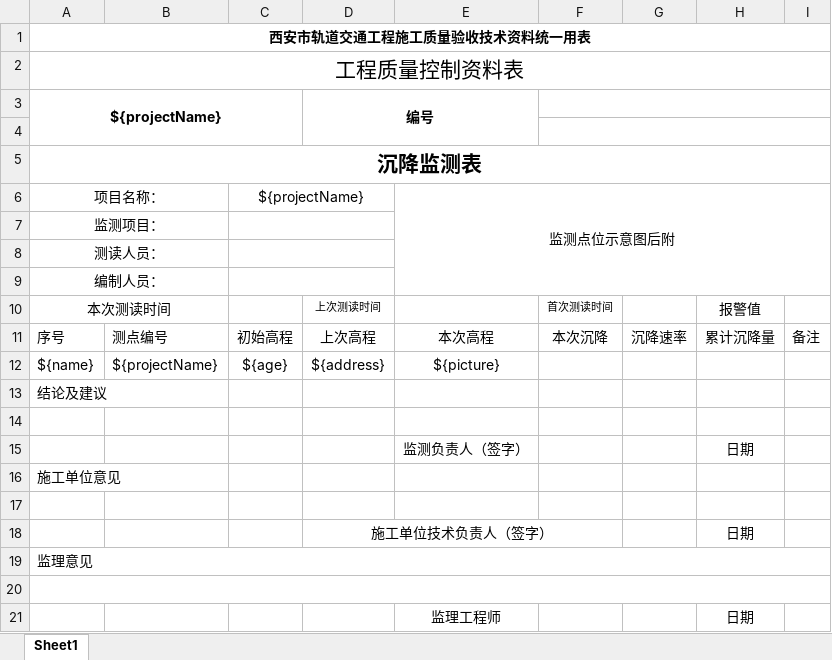
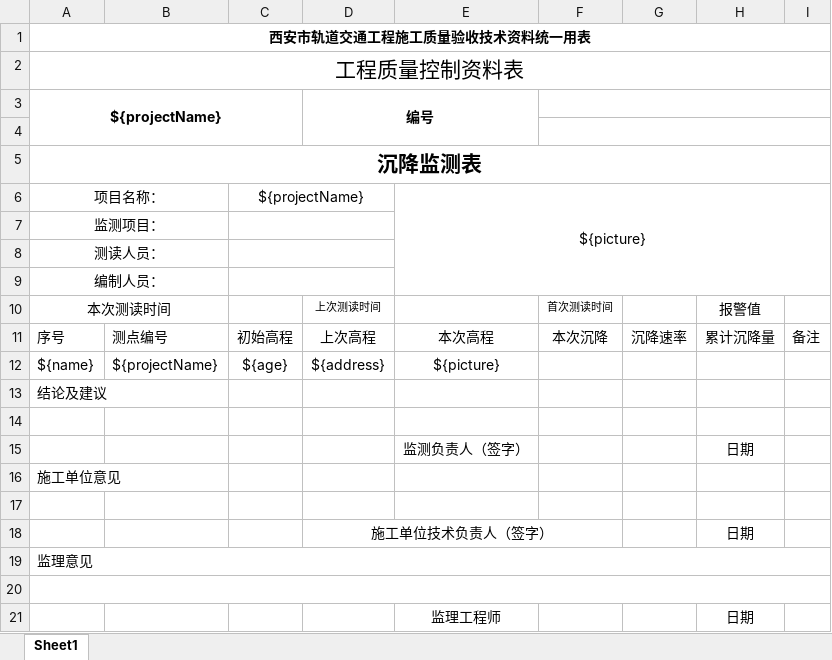
Before and after one commit to gaoleigreat/excel-poi, an Excel workbook: src/main/resources/template.xlsx, sheet Sheet1, drawn as a sheet; values as stored, in another font and other column widths than the file's, no borders; charts and pictures not drawn; the diff names each change by its address in the sheet, - before the commit and + after, or states it on an @@ line.

```diff
--- a/src/main/resources/template.xlsx (sheet Sheet1)
+++ b/src/main/resources/template.xlsx (sheet Sheet1)
-E6: 监测点位示意图后附
+E6: ${picture}
```
Also changed, not shown: src/main/resources/templateOut.xlsx, 2 other files.
